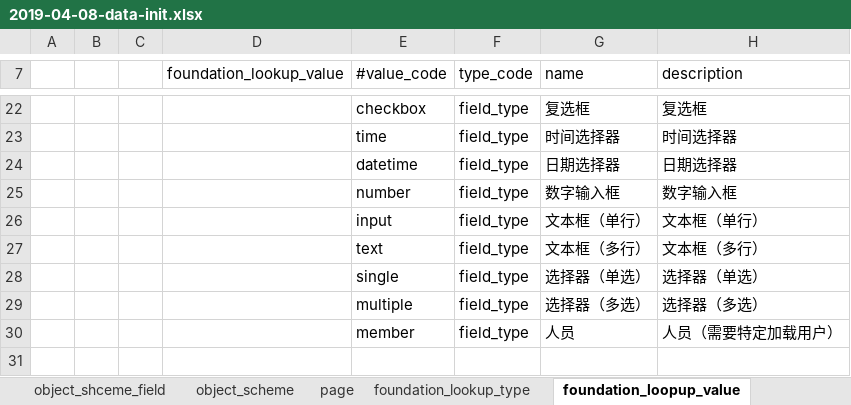
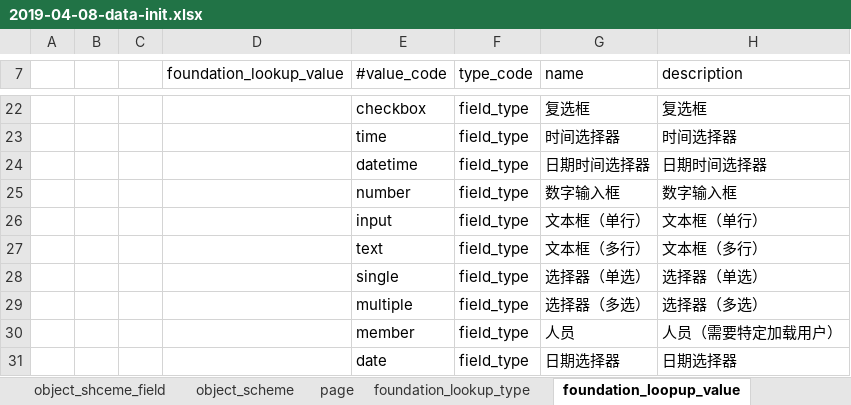
Before and after one commit to choerodon/foundation-service, an Excel workbook: src/main/resources/script/db/data_init/2019-04-08-data-init.xlsx, sheet foundation_loopup_value, drawn as a sheet; only a part is shown, gaps mark what is left out; values as stored, in another font and other column widths than the file's, no borders; the diff names each change by its address in the sheet, - before the commit and + after, or states it on an @@ line.

```diff
--- a/src/main/resources/script/db/data_init/2019-04-08-data-init.xlsx (sheet foundation_loopup_value)
+++ b/src/main/resources/script/db/data_init/2019-04-08-data-init.xlsx (sheet foundation_loopup_value)
-G24 (name): 日期选择器
+G24 (name): 日期时间选择器
-H24 (description): 日期选择器
+H24 (description): 日期时间选择器
+row 31:  |  |  |  | date | field_type | 日期选择器 | 日期选择器
```
Also changed, not shown: 3 other files.
